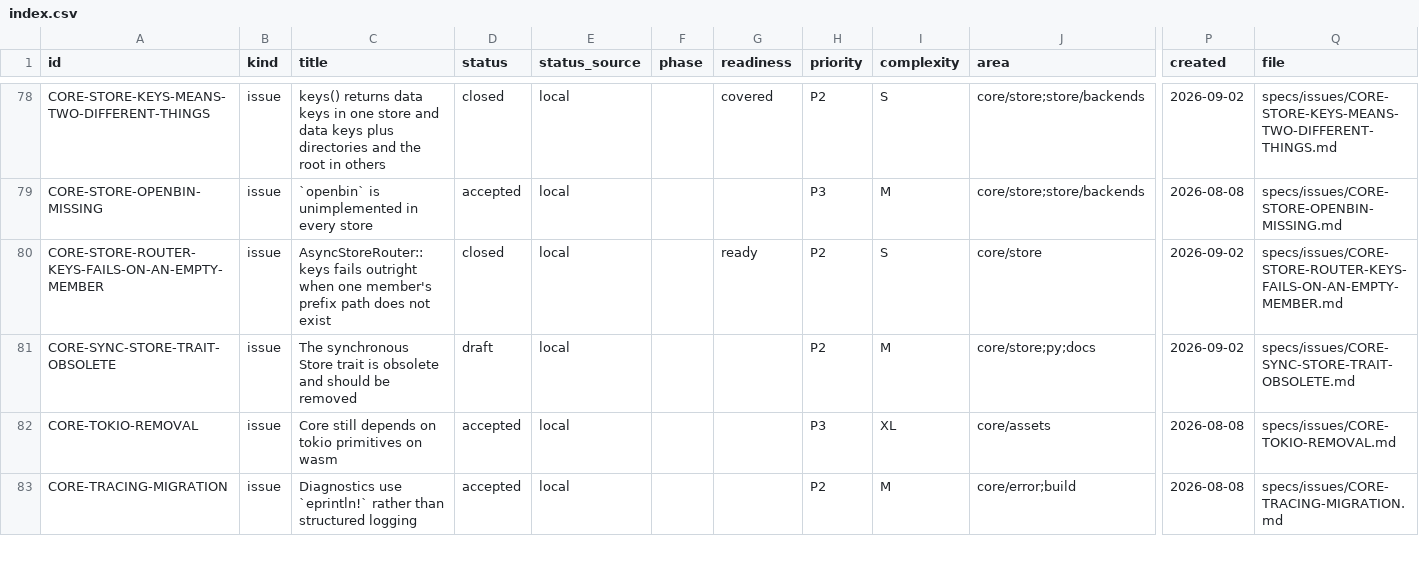
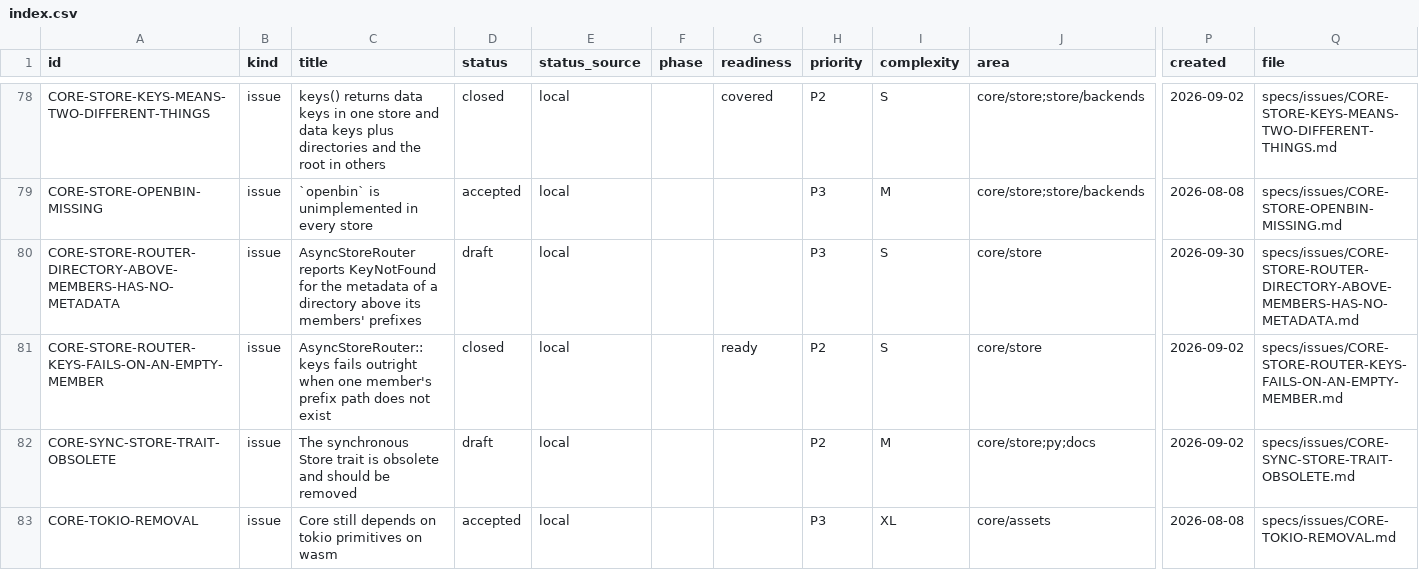
Before and after one commit to orest-d/liquers, a CSV file: specs/index.csv, drawn as a sheet; only a part is shown, gaps mark what is left out; the shorter side is filled out with more unchanged rows; rows hold the shown columns only; the diff covers the shown part only; the diff names each change by its address in the sheet, - before the commit and + after, or states it on an @@ line.

```diff
--- a/specs/index.csv
+++ b/specs/index.csv
+row 80: CORE-STORE-ROUTER-DIRECTORY-ABOVE-MEMBERS-HAS-NO-METADATA | issue | AsyncStoreRouter reports KeyNotFound for the metadata of a directory above its members' prefixes | draft | local |  |  | P3 | S | core/store | 2026-09-30 | specs/issues/CORE-STORE-ROUTER-DIRECTORY-ABOVE-MEMBERS-HAS-NO-METADATA.md
```
Also changed, not shown: 3 added rows elsewhere in this file, 6 other files.
